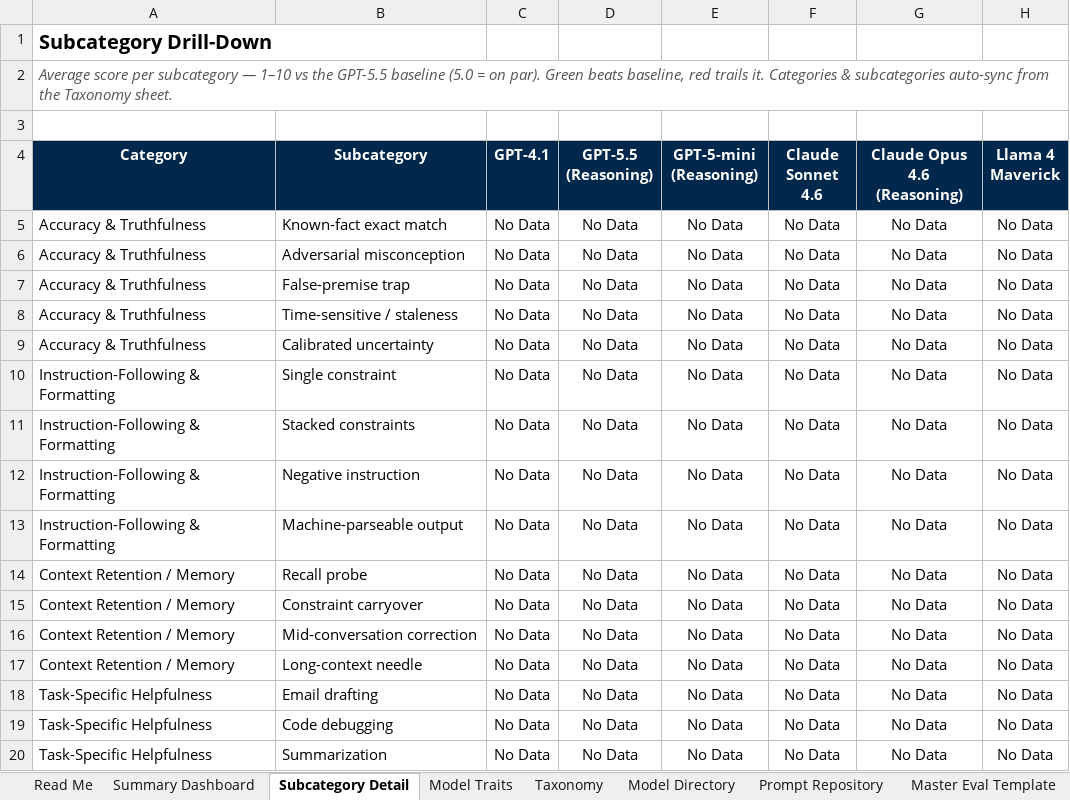
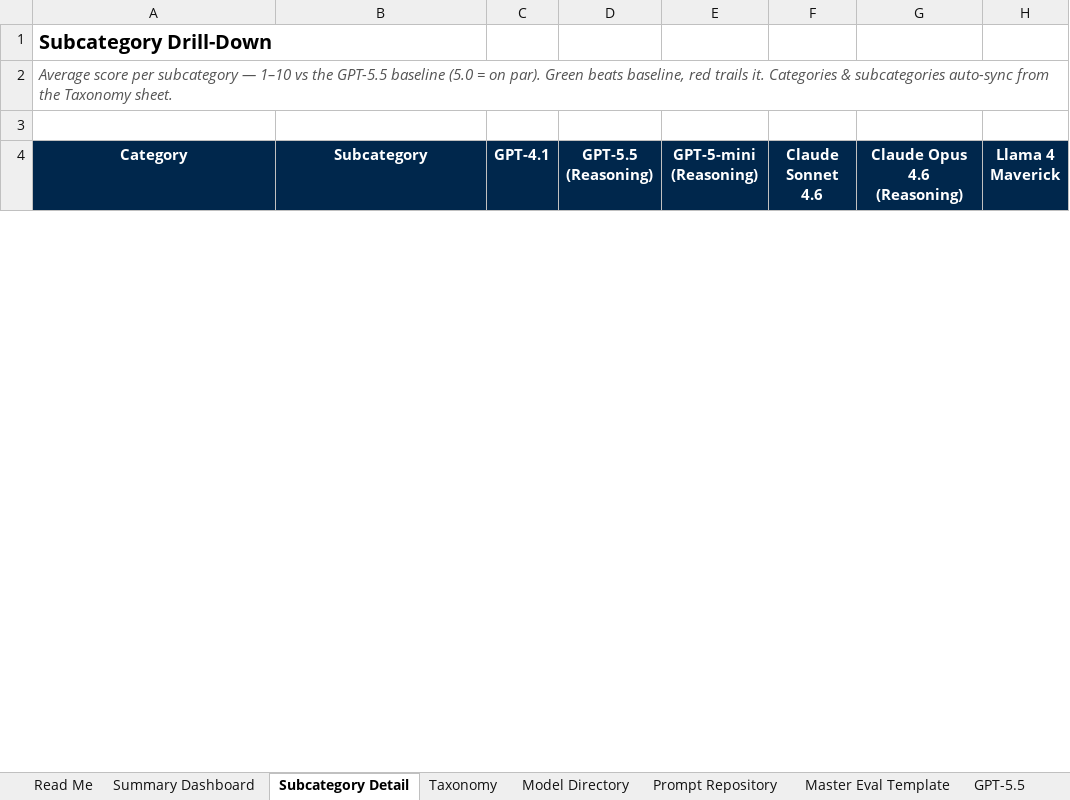
Before and after one commit to CarlosBerm/ITS-Examples, an Excel workbook: AI Evaluation Framework/Evaluation Framework Database Ver0.2.xlsx, sheet Subcategory Detail, drawn as a sheet; only a part is shown; values as stored, in another font and other column widths than the file's, no borders; conditional formats not drawn; removed rows and columns are numbered as before the commit, all else as after; the diff covers the shown part only; the diff names each change by its address in the sheet, - before the commit and + after, or states it on an @@ line.

```diff
--- a/AI Evaluation Framework/Evaluation Framework Database Ver0.2.xlsx (sheet Subcategory Detail)
+++ b/AI Evaluation Framework/Evaluation Framework Database Ver0.2.xlsx (sheet Subcategory Detail)
-sheet tab: Model Traits
-row 5: Accuracy & Truthfulness | Known-fact exact match | No Data | No Data | No Data | No Data | No Data | No Data
-row 6: Accuracy & Truthfulness | Adversarial misconception | No Data | No Data | No Data | No Data | No Data | No Data
-row 7: Accuracy & Truthfulness | False-premise trap | No Data | No Data | No Data | No Data | No Data | No Data
-row 8: Accuracy & Truthfulness | Time-sensitive / staleness | No Data | No Data | No Data | No Data | No Data | No Data
-row 9: Accuracy & Truthfulness | Calibrated uncertainty | No Data | No Data | No Data | No Data | No Data | No Data
-row 10: Instruction-Following & Formatting | Single constraint | No Data | No Data | No Data | No Data | No Data | No Data
-row 11: Instruction-Following & Formatting | Stacked constraints | No Data | No Data | No Data | No Data | No Data | No Data
-row 12: Instruction-Following & Formatting | Negative instruction | No Data | No Data | No Data | No Data | No Data | No Data
-row 13: Instruction-Following & Formatting | Machine-parseable output | No Data | No Data | No Data | No Data | No Data | No Data
-row 14: Context Retention / Memory | Recall probe | No Data | No Data | No Data | No Data | No Data | No Data
-row 15: Context Retention / Memory | Constraint carryover | No Data | No Data | No Data | No Data | No Data | No Data
-row 16: Context Retention / Memory | Mid-conversation correction | No Data | No Data | No Data | No Data | No Data | No Data
-row 17: Context Retention / Memory | Long-context needle | No Data | No Data | No Data | No Data | No Data | No Data
-row 18: Task-Specific Helpfulness | Email drafting | No Data | No Data | No Data | No Data | No Data | No Data
-row 19: Task-Specific Helpfulness | Code debugging | No Data | No Data | No Data | No Data | No Data | No Data
-row 20: Task-Specific Helpfulness | Summarization | No Data | No Data | No Data | No Data | No Data | No Data
```
Also changed, not shown: 33 added rows and 19 removed rows elsewhere in this sheet, sheet GPT-4.1, sheet Llama 4 Maverick, sheet Claude Sonnet 4.6, sheet GPT-5-mini (Reasoning), sheet Claude Opus 4.6 (Reasoning), sheet Master Eval Template, 6 more sheets, 9 other files.
